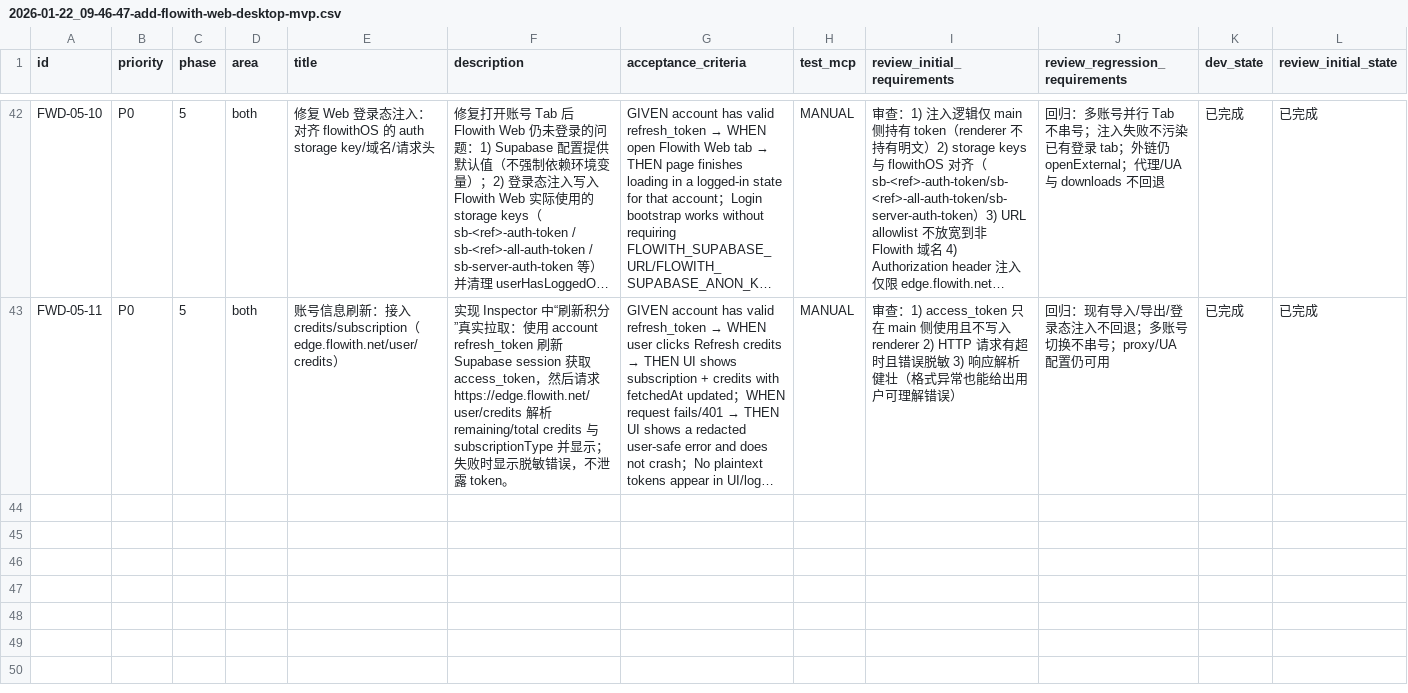
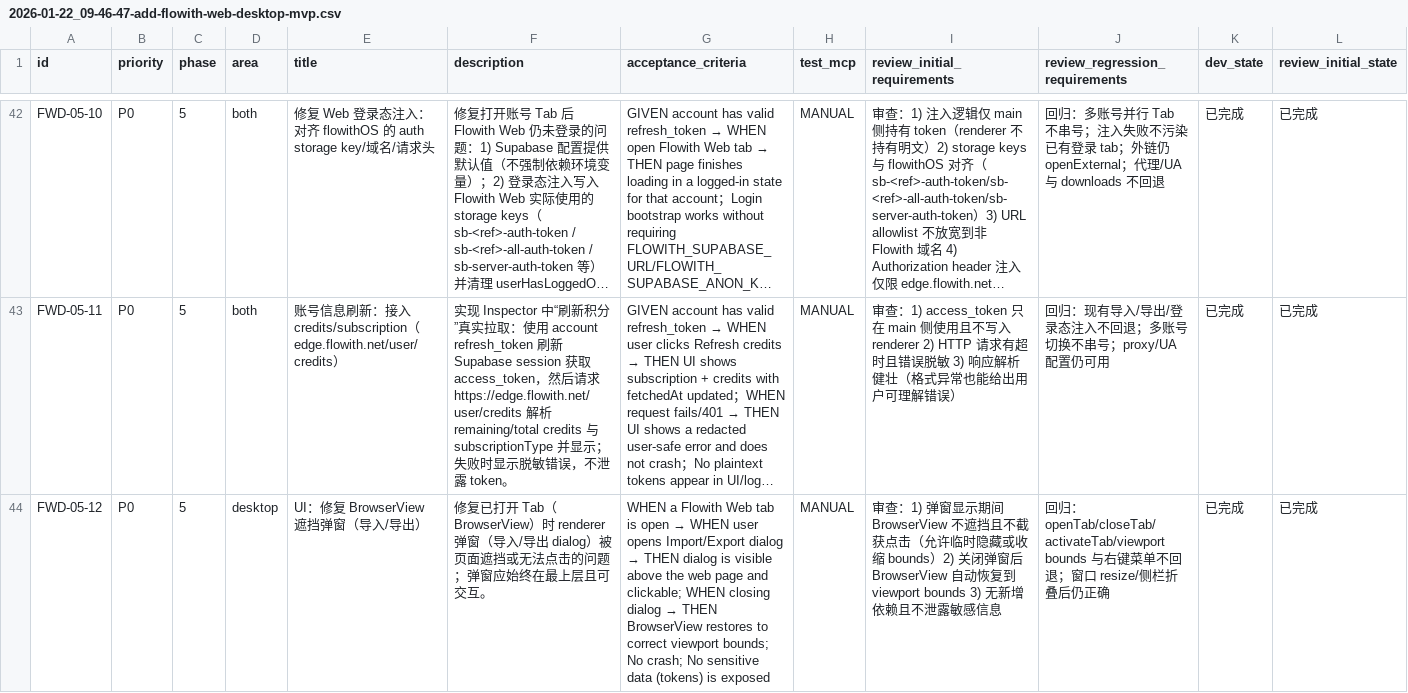
Before and after one commit to WindC0X/Flowith-web-account-manager, a CSV file: issues/2026-01-22_09-46-47-add-flowith-web-desktop-mvp.csv, drawn as a sheet; only a part is shown, gaps mark what is left out; long unchanged cells end in …; rows hold the shown columns only; the diff covers the shown part only; the diff names each change by its address in the sheet, - before the commit and + after, or states it on an @@ line.

```diff
--- a/issues/2026-01-22_09-46-47-add-flowith-web-desktop-mvp.csv
+++ b/issues/2026-01-22_09-46-47-add-flowith-web-desktop-mvp.csv
+row 44: FWD-05-12 | P0 | 5 | desktop | UI：修复 BrowserView 遮挡弹窗（导入/导出） | 修复已打开 Tab（BrowserView）时 renderer 弹窗（导入/导出 dialog）被页面遮挡或无法点击的问题；弹窗应始终在最上层且可交互。 | WHEN a Flowith Web tab is open → WHEN user opens Import/Export dialog → THEN dialog is visible above the web page and clickable; WHEN closing dialog → THEN BrowserView restores to correct viewport bounds; No crash; No sensitive data (tokens) is exposed | MANUAL | 审查：1) 弹窗显示期间 BrowserView 不遮挡且不截获点击（允许临时隐藏或收缩 bounds）2) 关闭弹窗后 BrowserView 自动恢复到 viewport bounds 3) 无新增依赖且不泄露敏感信息 | 回归：openTab/closeTab/activateTab/viewport bounds 与右键菜单不回退；窗口 resize/侧栏折叠后仍正确 | 已完成 | 已完成
```
Also changed, not shown: 2 added rows elsewhere in this file, 1 other file.
